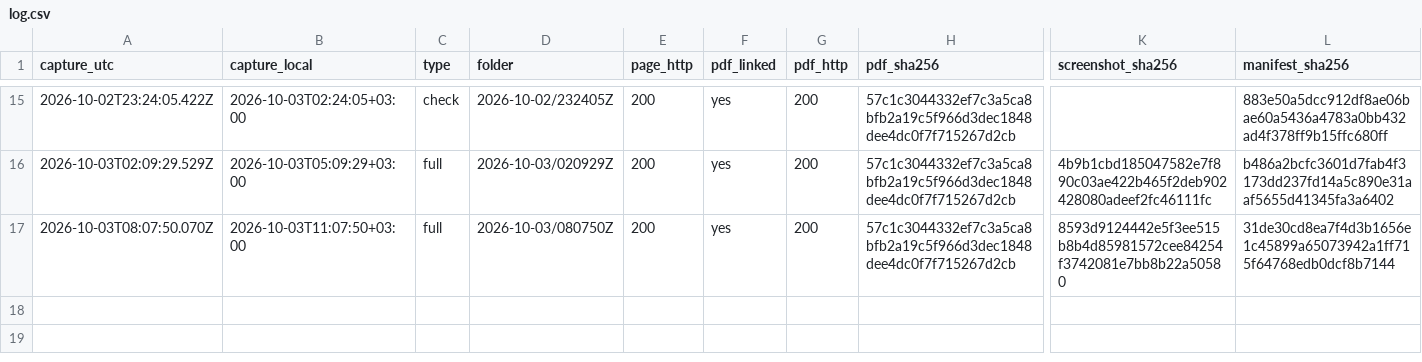
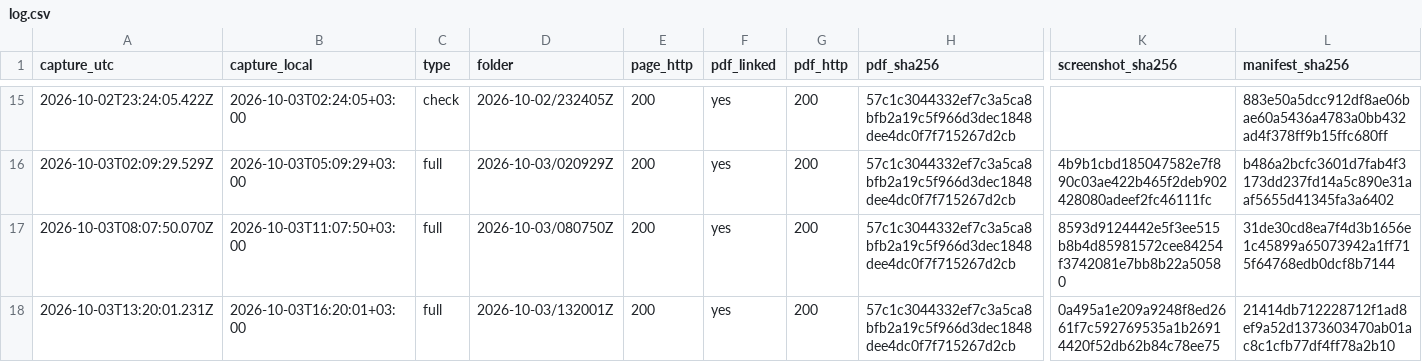
Before and after one commit to irinamarton/aq_proof, a CSV file: archive/log.csv, drawn as a sheet; only a part is shown, gaps mark what is left out; rows hold the shown columns only; the diff names each change by its address in the sheet, - before the commit and + after, or states it on an @@ line.

```diff
--- a/archive/log.csv
+++ b/archive/log.csv
+row 18: 2026-10-03T13:20:01.231Z | 2026-10-03T16:20:01+03:00 | full | 2026-10-03/132001Z | 200 | yes | 200 | 57c1c3044332ef7c3a5ca8bfb2a19c5f966d3dec1848dee4dc0f7f715267d2cb | 0a495a1e209a9248f8ed2661f7c592769535a1b26914420f52db62b84c78ee75 | 21414db712228712f1ad8ef9a52d1373603470ab01ac8c1cfb77df4ff78a2b10
```
Also changed, not shown: 17 other files.
